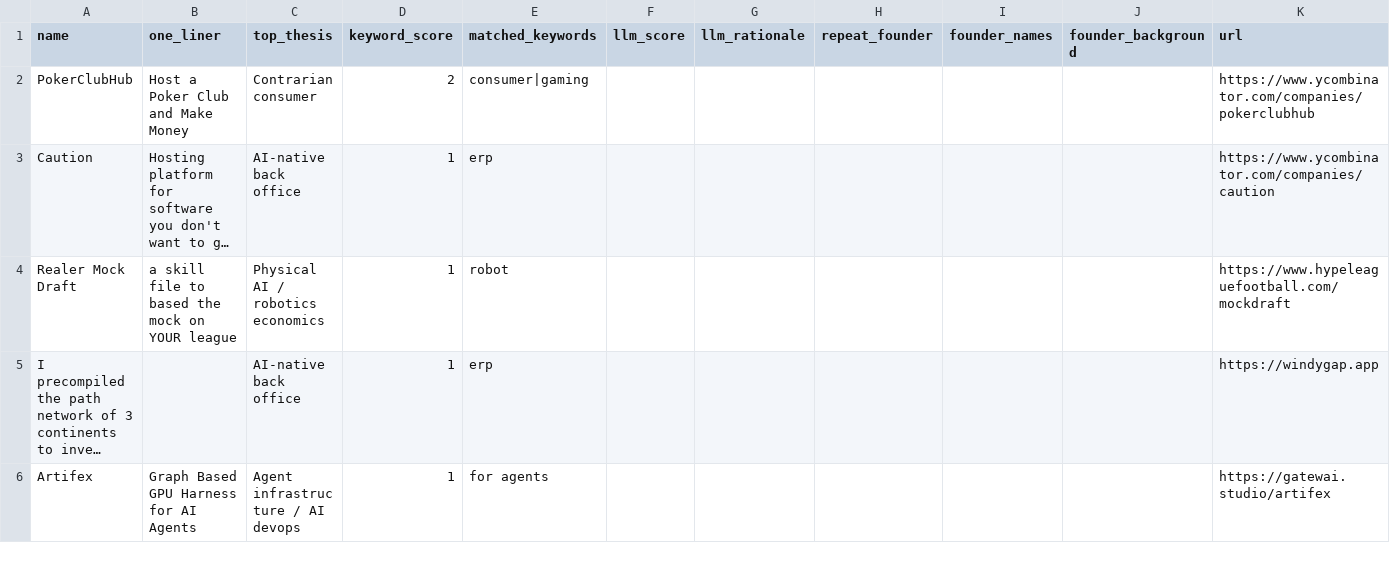
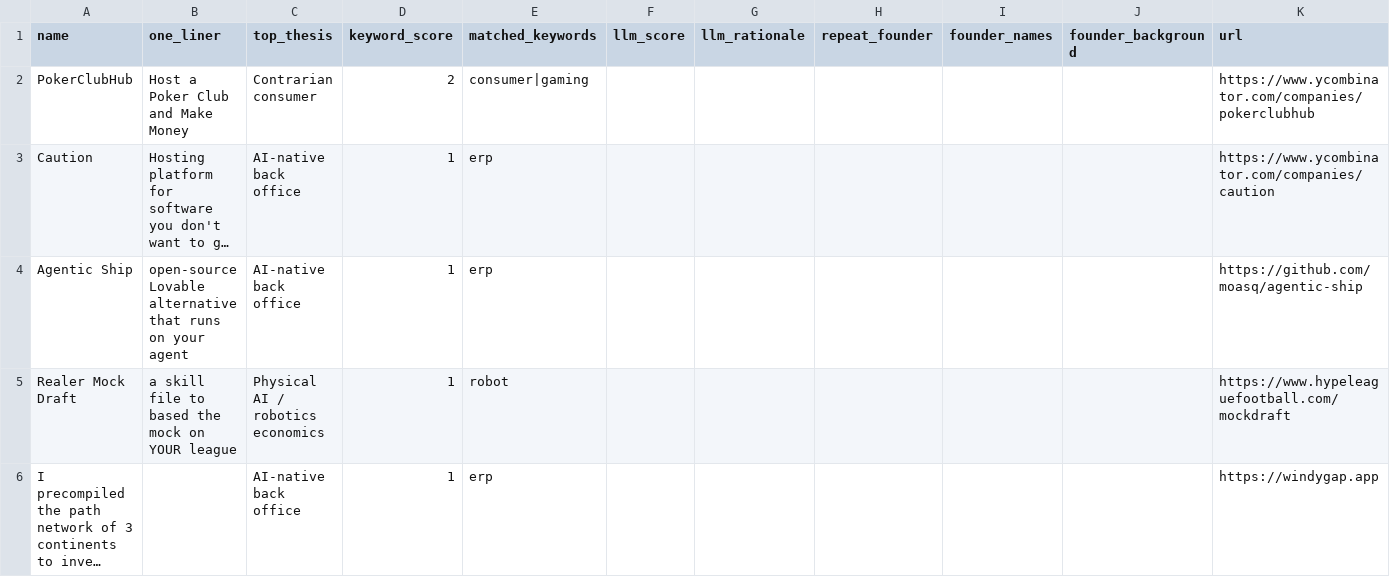
Before and after one commit to diegorivero06/dealflow2-engine, a CSV file: dealflow_latest.csv, drawn as a sheet; only a part is shown; the shorter side is filled out with more unchanged rows; long unchanged cells end in …; rows hold the shown columns only; the diff names each change by its address in the sheet, - before the commit and + after, or states it on an @@ line.

```diff
--- a/dealflow_latest.csv
+++ b/dealflow_latest.csv
+row 4: Agentic Ship | open-source Lovable alternative that runs on your agent | AI-native back office | 1 | erp |  |  |  |  |  | https://github.com/moasq/agentic-ship
```
Also changed, not shown: 1 other file.
